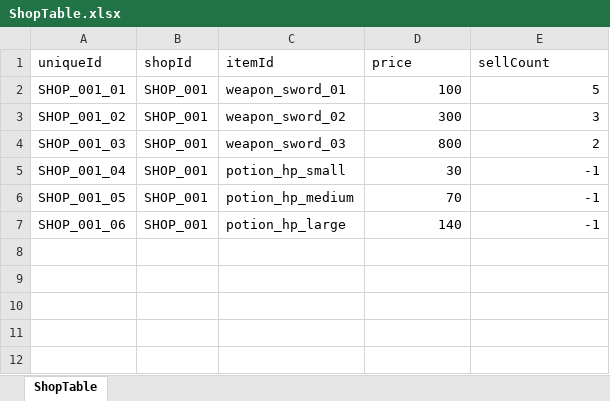
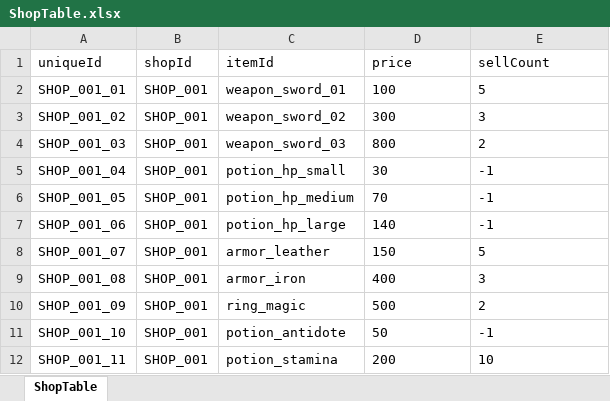
Before and after one commit to river-minj/MadHatter, an Excel workbook: Assets/Data/Excel/ShopTable.xlsx, sheet ShopTable, drawn as a sheet; values as stored, in another font and other column widths than the file's, no borders; the diff names each change by its address in the sheet, - before the commit and + after, or states it on an @@ line.

```diff
--- a/Assets/Data/Excel/ShopTable.xlsx (sheet ShopTable)
+++ b/Assets/Data/Excel/ShopTable.xlsx (sheet ShopTable)
-D2:E7 alignment: right
+D2:E7 alignment: left
+row 8: SHOP_001_07 | SHOP_001 | armor_leather | 150 | 5
+row 9: SHOP_001_08 | SHOP_001 | armor_iron | 400 | 3
+row 10: SHOP_001_09 | SHOP_001 | ring_magic | 500 | 2
+row 11: SHOP_001_10 | SHOP_001 | potion_antidote | 50 | -1
+row 12: SHOP_001_11 | SHOP_001 | potion_stamina | 200 | 10
```
Also changed, not shown: Assets/Data/Excel/CompanionTable.xlsx, Assets/Data/Excel/DialogueTable.xlsx, 9 other files.
